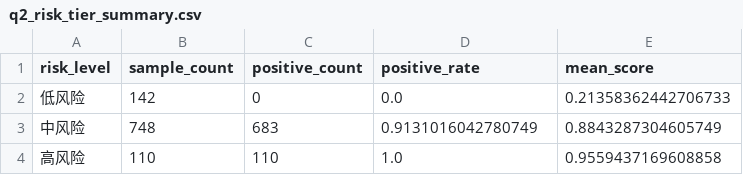
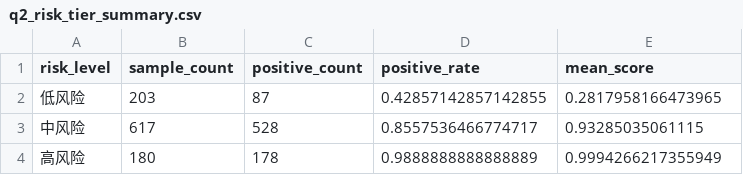
Before and after one commit to qing5653/mmb, a CSV file: outputs/q2/q2_risk_tier_summary.csv, drawn as a sheet.

```diff
--- a/outputs/q2/q2_risk_tier_summary.csv
+++ b/outputs/q2/q2_risk_tier_summary.csv
@@ -1,4 +1,4 @@
 risk_level,sample_count,positive_count,positive_rate,mean_score
-低风险,142,0,0.0,0.21358362442706733
-中风险,748,683,0.9131016042780749,0.8843287304605749
-高风险,110,110,1.0,0.9559437169608858
+低风险,203,87,0.42857142857142855,0.2817958166473965
+中风险,617,528,0.8557536466774717,0.93285035061115
+高风险,180,178,0.9888888888888889,0.9994266217355949
```
Also changed, not shown: outputs/q2/q2_risk_predictions.csv, outputs/q2/q2_tier_bootstrap_ci.csv, 12 other files.
